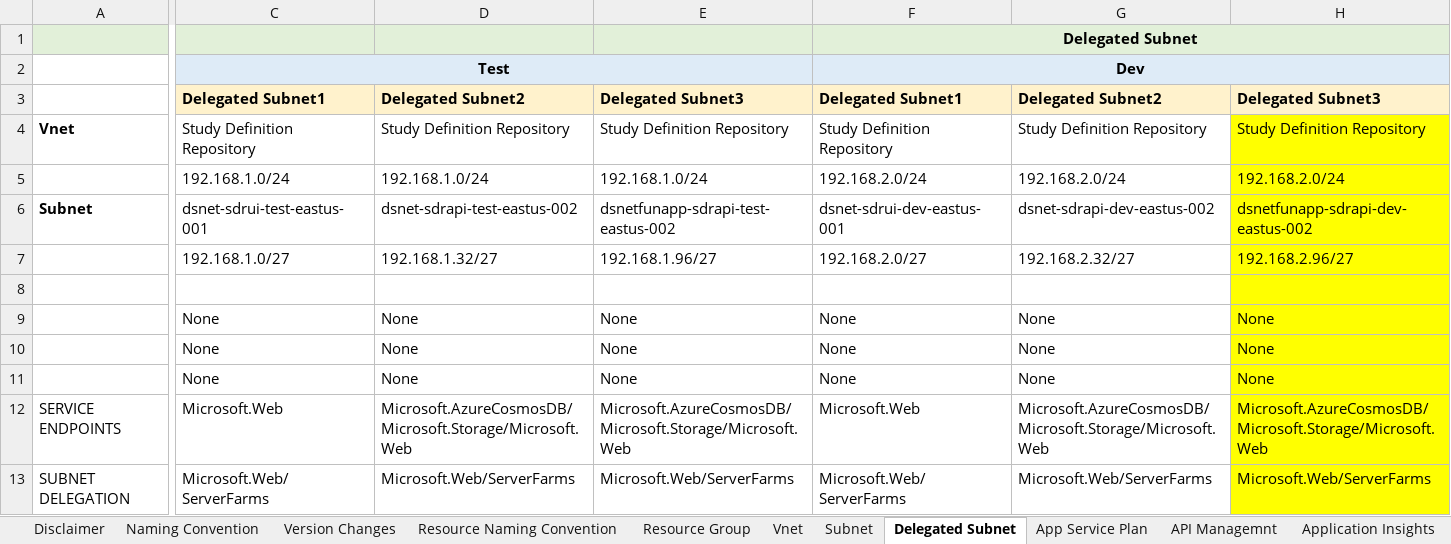
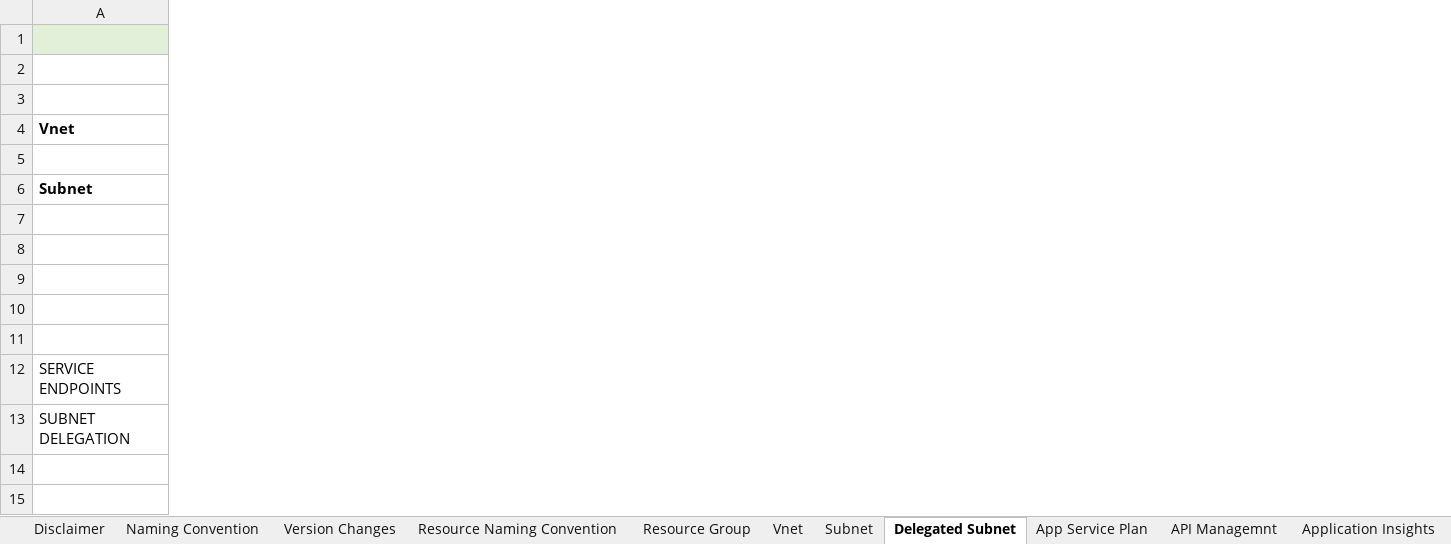
Before and after one commit to transcelerate/ddf-sdr-platform, an Excel workbook: documents/sdr-release-v2.0.2/ddf-sdr-ri-platform-low-level-design-v5.0.xlsx, sheet Delegated Subnet, drawn as a sheet; only a part is shown, gaps mark what is left out; values as stored, in another font and other column widths than the file's, no borders; the diff covers the shown part only; the diff names each change by its address in the sheet, - before the commit and + after, or states it on an @@ line.

```diff
--- a/documents/sdr-release-v2.0.2/ddf-sdr-ri-platform-low-level-design-v5.0.xlsx (sheet Delegated Subnet)
+++ b/documents/sdr-release-v2.0.2/ddf-sdr-ri-platform-low-level-design-v5.0.xlsx (sheet Delegated Subnet)
@@ column C (Delegated Subnet1) hidden, row 2: Test; rows 4-13: Study Definition Repository | 192.168.1.0/24 | dsnet-sdrui-test-eastus-001 | 192.168.1.0/27 |  | None | None | None | Microsoft.Web | Microsoft.Web/ServerFarms @@
@@ column D (Delegated Subnet2) hidden, rows 4-13: Study Definition Repository | 192.168.1.0/24 | dsnet-sdrapi-test-eastus-002 | 192.168.1.32/27 |  | None | None | None | Microsoft.AzureCosmosDB/Microsoft.Storage/Microsoft.Web | Microsoft.Web/ServerFarms @@
@@ column E (Delegated Subnet3) hidden, rows 4-13: Study Definition Repository | 192.168.1.0/24 | dsnetfunapp-sdrapi-test-eastus-002 | 192.168.1.96/27 |  | None | None | None | Microsoft.AzureCosmosDB/Microsoft.Storage/Microsoft.Web | Microsoft.Web/ServerFarms @@
@@ column F (Delegated Subnet1) hidden, rows 1-2: Delegated Subnet | Dev; rows 4-13: Study Definition Repository | 192.168.2.0/24 | dsnet-sdrui-dev-eastus-001 | 192.168.2.0/27 |  | None | None | None | Microsoft.Web | Microsoft.Web/ServerFarms @@
@@ column G (Delegated Subnet2) hidden, rows 4-13: Study Definition Repository | 192.168.2.0/24 | dsnet-sdrapi-dev-eastus-002 | 192.168.2.32/27 |  | None | None | None | Microsoft.AzureCosmosDB/Microsoft.Storage/Microsoft.Web | Microsoft.Web/ServerFarms @@
@@ column H (Delegated Subnet3) hidden, rows 4-13: Study Definition Repository | 192.168.2.0/24 | dsnetfunapp-sdrapi-dev-eastus-002 | 192.168.2.96/27 |  | None | None | None | Microsoft.AzureCosmosDB/Microsoft.Storage/Microsoft.Web | Microsoft.Web/ServerFarms @@
```
Also changed, not shown: 9 removed columns and cell formats elsewhere in this sheet, sheet App Service, sheet Azure Function App, sheet Subnet, sheet Azure Container Registry, sheet Azure Service Bus, sheet Log Analytics Workspace, 7 more sheets, 1 other file.
